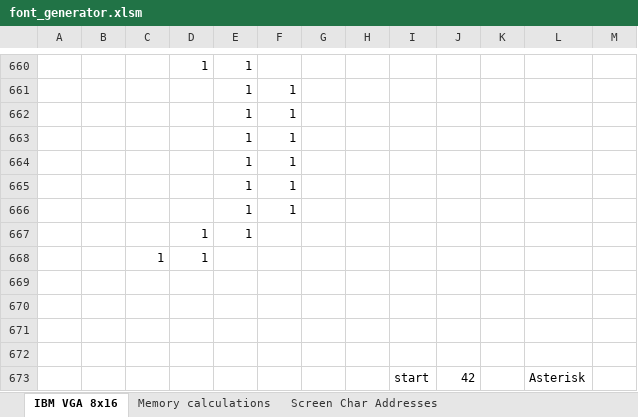
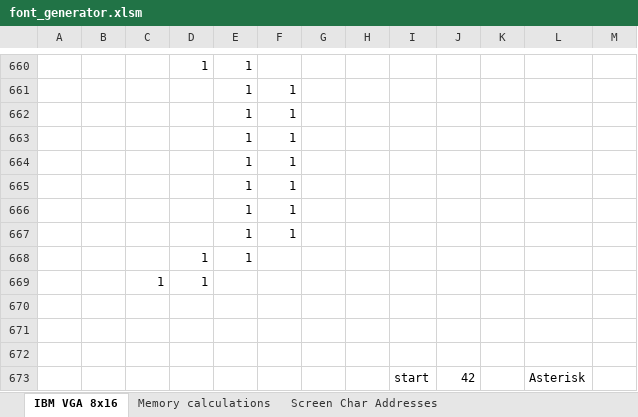
Before and after one commit to jh16g15/microblaze-vga, an Excel workbook: tools/font_generator.xlsm, sheet IBM VGA 8x16, drawn as a sheet; only a part is shown, gaps mark what is left out; values as stored, in another font and other column widths than the file's, no borders; charts and pictures and conditional formats not drawn; removed rows and columns are numbered as before the commit, all else as after; the diff names each change by its address in the sheet, - before the commit and + after, or states it on an @@ line.

```diff
--- a/tools/font_generator.xlsm (sheet IBM VGA 8x16)
+++ b/tools/font_generator.xlsm (sheet IBM VGA 8x16)
+row 667:  |  |  |  | 1 | 1
-row 669: (empty)
```
Also changed, not shown: charts or pictures, 11 other files.
